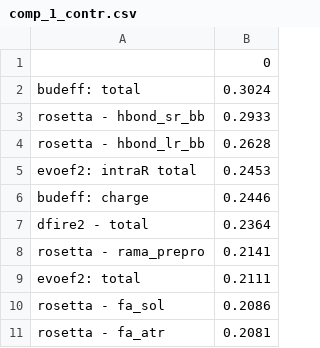
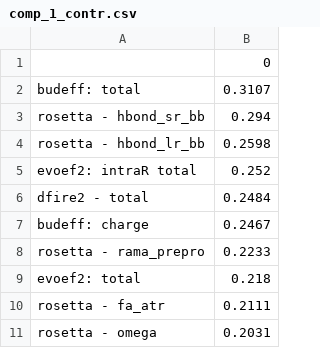
Before and after one commit to wells-wood-research/stam-m-wood-c-de-stress-2021, a CSV file: analysis/comp_1_contr.csv, drawn as a sheet.

```diff
--- a/analysis/comp_1_contr.csv
+++ b/analysis/comp_1_contr.csv
@@ -1,11 +1,11 @@
 ,0
-budeff: total,0.3024
-rosetta - hbond_sr_bb,0.2933
-rosetta - hbond_lr_bb,0.2628
-evoef2: intraR total,0.2453
-budeff: charge,0.2446
-dfire2 - total,0.2364
-rosetta - rama_prepro,0.2141
-evoef2: total,0.2111
-rosetta - fa_sol,0.2086
-rosetta - fa_atr,0.2081
+budeff: total,0.3107
+rosetta - hbond_sr_bb,0.294
+rosetta - hbond_lr_bb,0.2598
+evoef2: intraR total,0.252
+dfire2 - total,0.2484
+budeff: charge,0.2467
+rosetta - rama_prepro,0.2233
+evoef2: total,0.218
+rosetta - fa_atr,0.2111
+rosetta - omega,0.2031
```
Also changed, not shown: analysis/comp_2_contr.csv, analysis/feat_contr_to_cmpts.csv, 12 other files.
